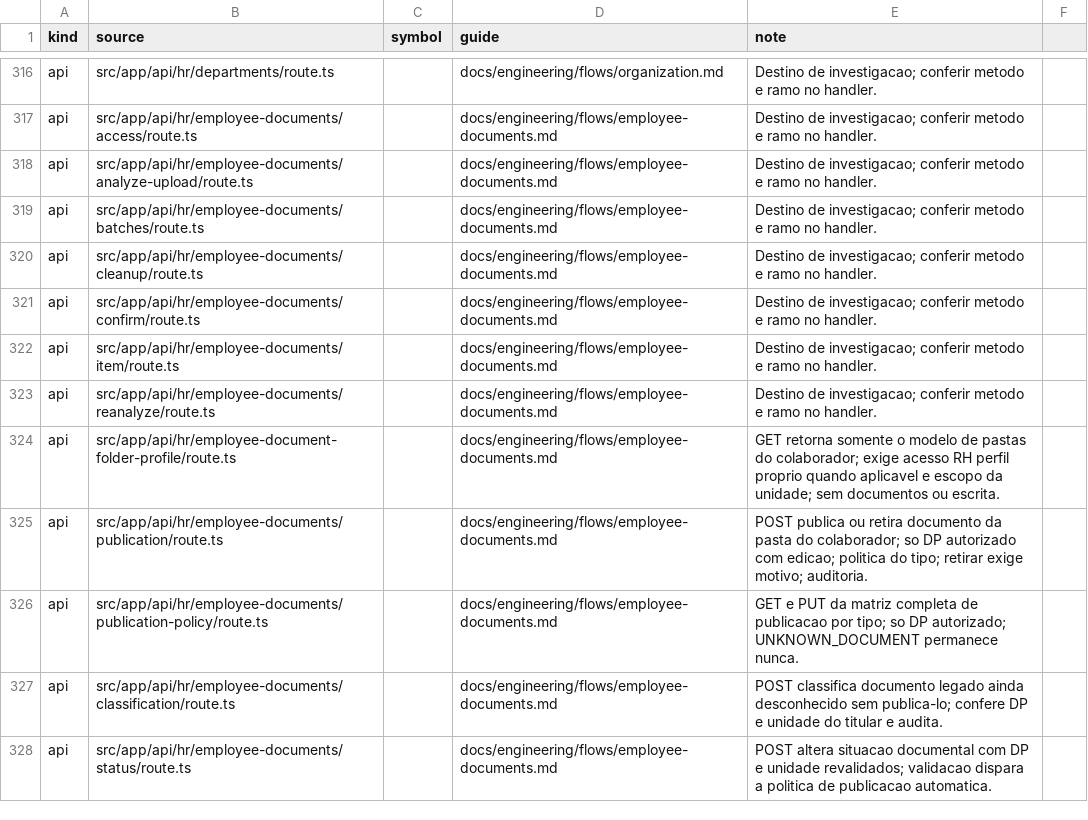
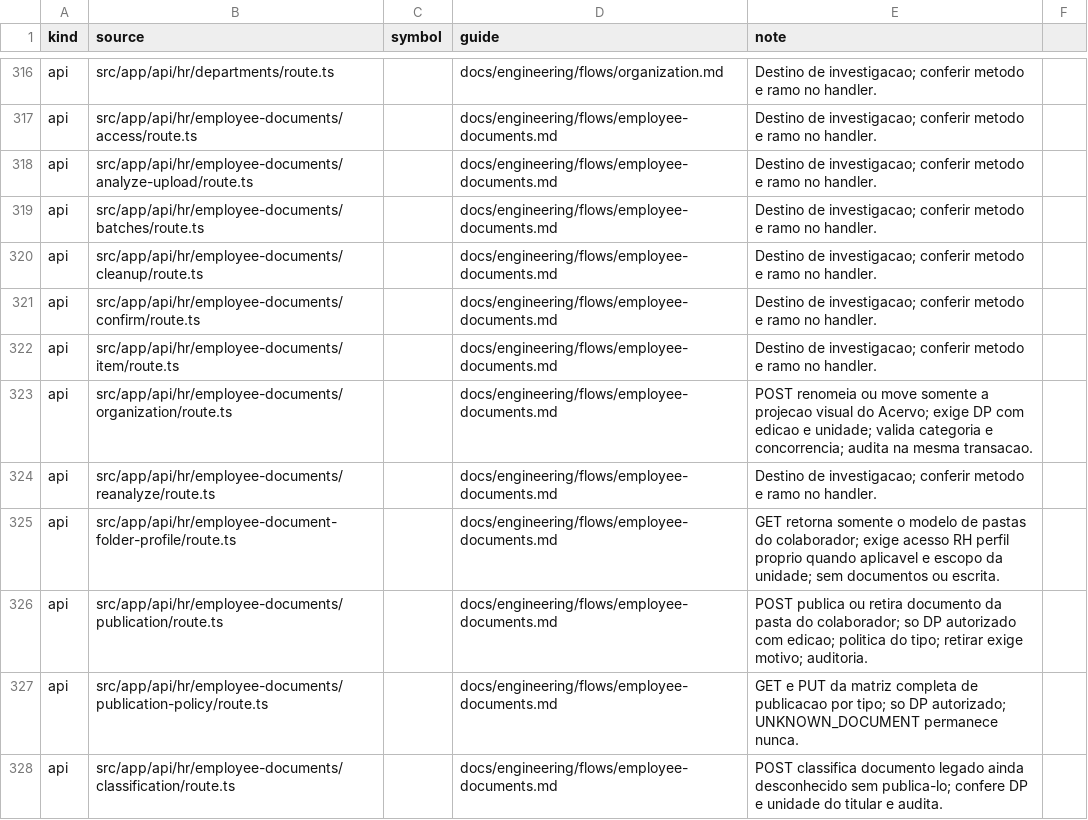
Before and after one commit to administrativo-art/Coala-OP, a CSV file: docs/engineering/surface-flow-matrix.csv, drawn as a sheet; only a part is shown, gaps mark what is left out; the shorter side is filled out with more unchanged rows.

Commit message:
feat(documents): simplificar organização do acervo

```diff
--- a/docs/engineering/surface-flow-matrix.csv
+++ b/docs/engineering/surface-flow-matrix.csv
@@ -322,2 +322,3 @@ api,src/app/api/hr/employee-documents/confirm/route.ts,,docs/engineering/flows/e
 api,src/app/api/hr/employee-documents/item/route.ts,,docs/engineering/flows/employee-documents.md,Destino de investigacao; conferir metodo e ramo no handler.
+api,src/app/api/hr/employee-documents/organization/route.ts,,docs/engineering/flows/employee-documents.md,POST renomeia ou move somente a projecao visual do Acervo; exige DP com edicao e unidade; valida categoria e concorrencia; audita na mesma transacao.
 api,src/app/api/hr/employee-documents/reanalyze/route.ts,,docs/engineering/flows/employee-documents.md,Destino de investigacao; conferir metodo e ramo no handler.
```
Also changed, not shown: 29 other files.
